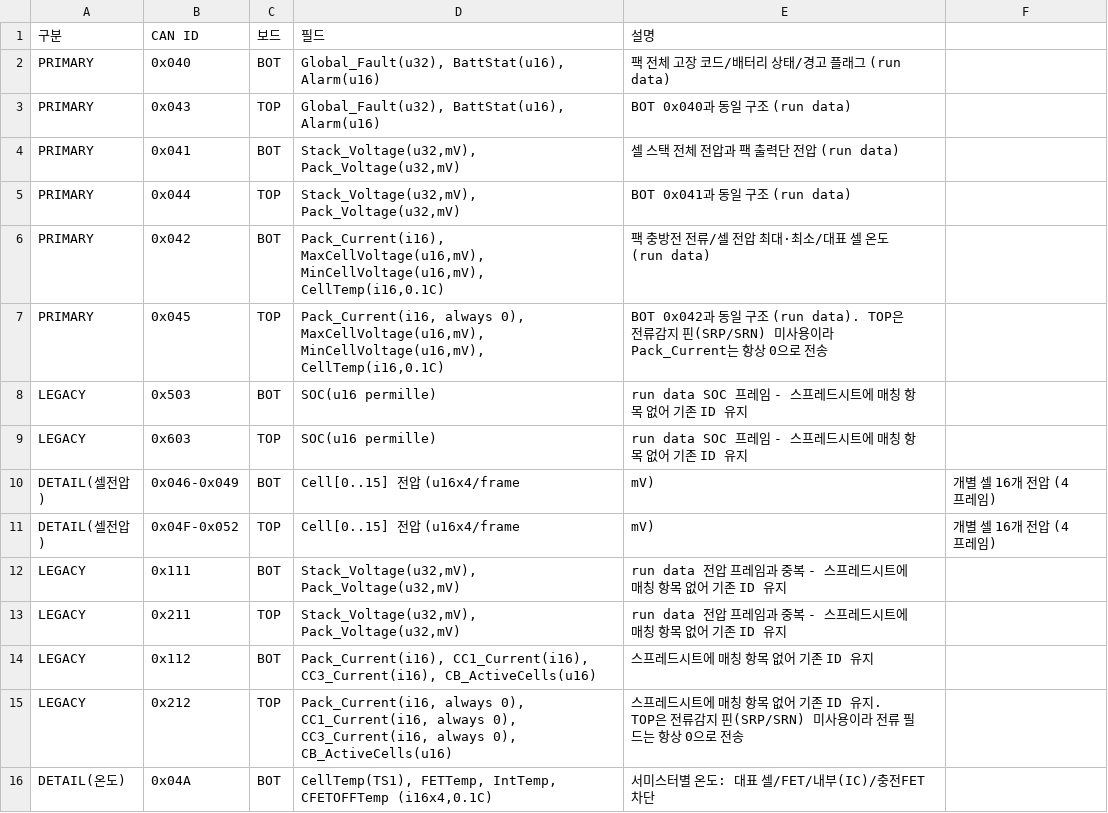
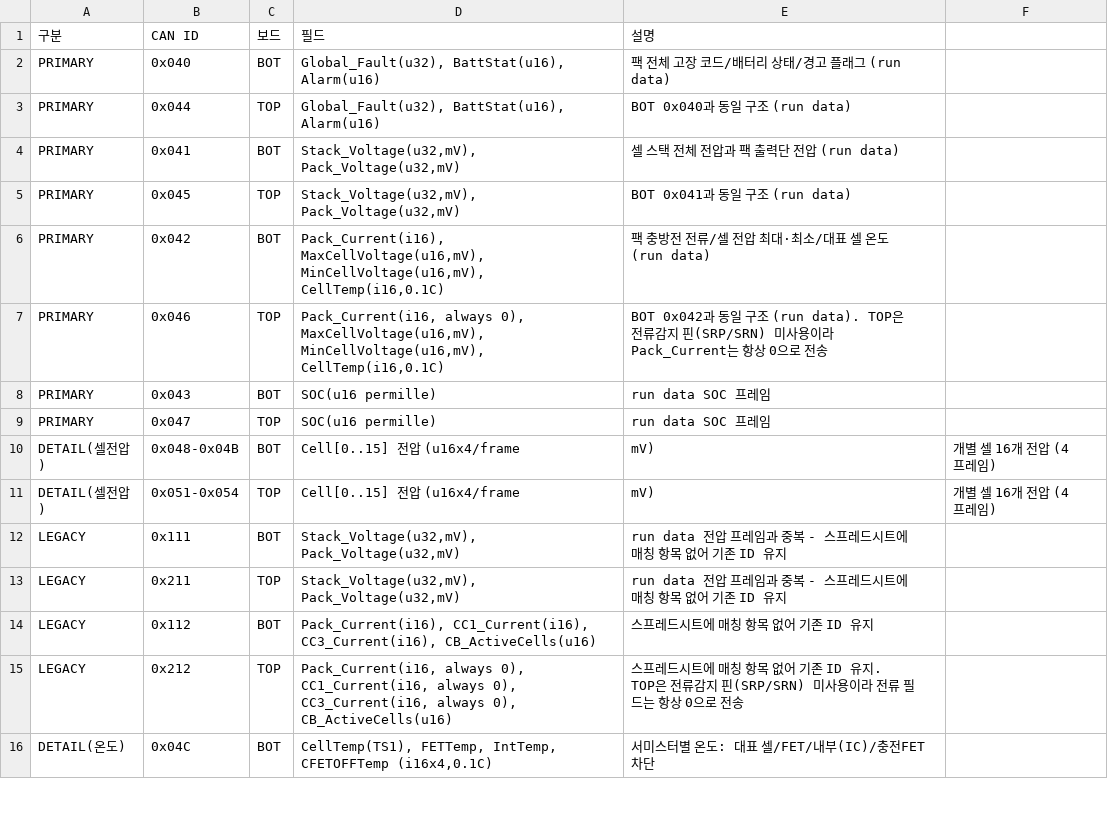
Before and after one commit to leejeong2116/claude_B, a CSV file: datasheets/bms_can_id_spec.csv, drawn as a sheet; only a part is shown; the diff covers the shown part only.

```diff
--- a/datasheets/bms_can_id_spec.csv
+++ b/datasheets/bms_can_id_spec.csv
@@ -2,11 +2,11 @@
 PRIMARY,0x040,BOT,"Global_Fault(u32), BattStat(u16), Alarm(u16)",팩 전체 고장 코드/배터리 상태/경고 플래그 (run data)
-PRIMARY,0x043,TOP,"Global_Fault(u32), BattStat(u16), Alarm(u16)",BOT 0x040과 동일 구조 (run data)
+PRIMARY,0x044,TOP,"Global_Fault(u32), BattStat(u16), Alarm(u16)",BOT 0x040과 동일 구조 (run data)
 PRIMARY,0x041,BOT,"Stack_Voltage(u32,mV), Pack_Voltage(u32,mV)",셀 스택 전체 전압과 팩 출력단 전압 (run data)
-PRIMARY,0x044,TOP,"Stack_Voltage(u32,mV), Pack_Voltage(u32,mV)",BOT 0x041과 동일 구조 (run data)
+PRIMARY,0x045,TOP,"Stack_Voltage(u32,mV), Pack_Voltage(u32,mV)",BOT 0x041과 동일 구조 (run data)
 PRIMARY,0x042,BOT,"Pack_Current(i16), MaxCellVoltage(u16,mV), MinCellVoltage(u16,mV), CellTemp(i16,0.1C)",팩 충방전 전류/셀 전압 최대·최소/대표 셀 온도 (run data)
-PRIMARY,0x045,TOP,"Pack_Current(i16, always 0), MaxCellVoltage(u16,mV), MinCellVoltage(u16,mV), CellTemp(i16,0.1C)",BOT 0x042과 동일 구조 (run data). TOP은 전류감지 핀(SRP/SRN) 미사용이라 Pack_Current는 항상 0으로 전송
-LEGACY,0x503,BOT,SOC(u16 permille),run data SOC 프레임 - 스프레드시트에 매칭 항목 없어 기존 ID 유지
-LEGACY,0x603,TOP,SOC(u16 permille),run data SOC 프레임 - 스프레드시트에 매칭 항목 없어 기존 ID 유지
-DETAIL(셀전압),0x046-0x049,BOT,Cell[0..15] 전압 (u16x4/frame,mV),개별 셀 16개 전압 (4프레임)
-DETAIL(셀전압),0x04F-0x052,TOP,Cell[0..15] 전압 (u16x4/frame,mV),개별 셀 16개 전압 (4프레임)
+PRIMARY,0x046,TOP,"Pack_Current(i16, always 0), MaxCellVoltage(u16,mV), MinCellVoltage(u16,mV), CellTemp(i16,0.1C)",BOT 0x042과 동일 구조 (run data). TOP은 전류감지 핀(SRP/SRN) 미사용이라 Pack_Current는 항상 0으로 전송
+PRIMARY,0x043,BOT,SOC(u16 permille),run data SOC 프레임
+PRIMARY,0x047,TOP,SOC(u16 permille),run data SOC 프레임
+DETAIL(셀전압),0x048-0x04B,BOT,Cell[0..15] 전압 (u16x4/frame,mV),개별 셀 16개 전압 (4프레임)
+DETAIL(셀전압),0x051-0x054,TOP,Cell[0..15] 전압 (u16x4/frame,mV),개별 셀 16개 전압 (4프레임)
 LEGACY,0x111,BOT,"Stack_Voltage(u32,mV), Pack_Voltage(u32,mV)",run data 전압 프레임과 중복 - 스프레드시트에 매칭 항목 없어 기존 ID 유지
@@ -15,2 +15,2 @@ LEGACY,0x112,BOT,"Pack_Current(i16), CC1_Current(i16), CC3_Current(i16), CB_Acti
 LEGACY,0x212,TOP,"Pack_Current(i16, always 0), CC1_Current(i16, always 0), CC3_Current(i16, always 0), CB_ActiveCells(u16)",스프레드시트에 매칭 항목 없어 기존 ID 유지. TOP은 전류감지 핀(SRP/SRN) 미사용이라 전류 필드는 항상 0으로 전송
-DETAIL(온도),0x04A,BOT,"CellTemp(TS1), FETTemp, IntTemp, CFETOFFTemp (i16x4,0.1C)",서미스터별 온도: 대표 셀/FET/내부(IC)/충전FET 차단
+DETAIL(온도),0x04C,BOT,"CellTemp(TS1), FETTemp, IntTemp, CFETOFFTemp (i16x4,0.1C)",서미스터별 온도: 대표 셀/FET/내부(IC)/충전FET 차단
```
Also changed, not shown: 32 edited cells elsewhere in this file, 2 other files.
